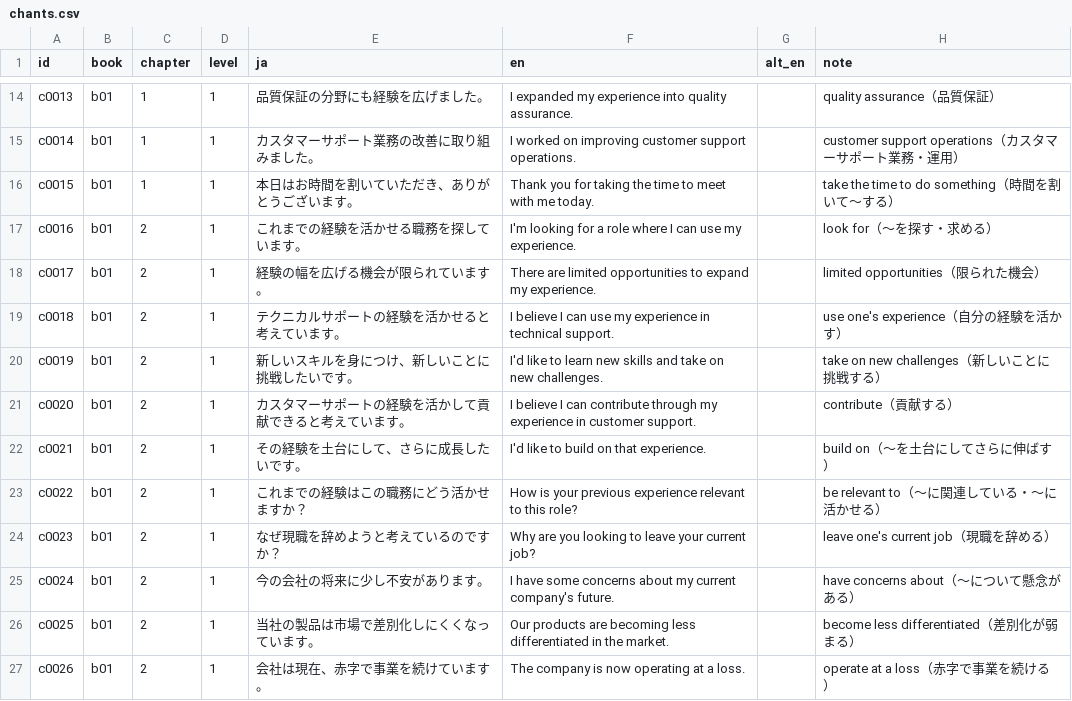
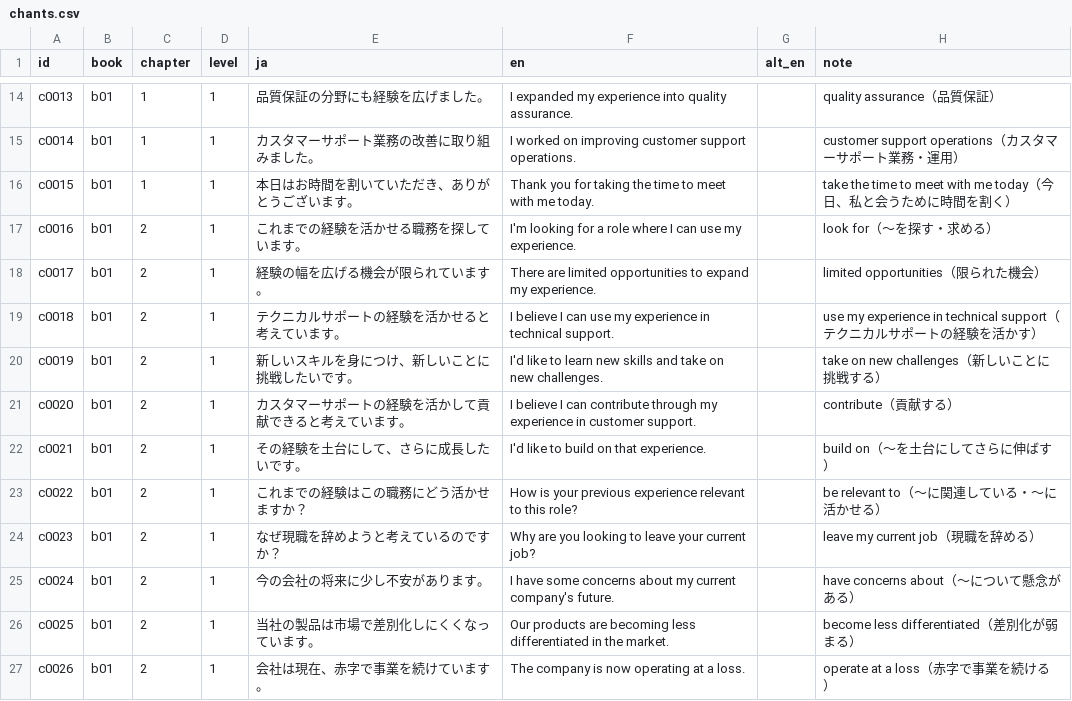
Before and after one commit to MTE317/english-quest, a CSV file: data/chants.csv, drawn as a sheet; only a part is shown, gaps mark what is left out; the diff covers the shown part only.

```diff
--- a/data/chants.csv
+++ b/data/chants.csv
@@ -15,6 +15,6 @@ c0013,b01,1,1,品質保証の分野にも経験を広げました。,I expanded
 c0014,b01,1,1,カスタマーサポート業務の改善に取り組みました。,I worked on improving customer support operations.,,customer support operations（カスタマーサポート業務・運用）
-c0015,b01,1,1,本日はお時間を割いていただき、ありがとうございます。,Thank you for taking the time to meet with me today.,,take the time to do something（時間を割いて〜する）
+c0015,b01,1,1,本日はお時間を割いていただき、ありがとうございます。,Thank you for taking the time to meet with me today.,,take the time to meet with me today（今日、私と会うために時間を割く）
 c0016,b01,2,1,これまでの経験を活かせる職務を探しています。,I'm looking for a role where I can use my experience.,,look for（〜を探す・求める）
 c0017,b01,2,1,経験の幅を広げる機会が限られています。,There are limited opportunities to expand my experience.,,limited opportunities（限られた機会）
-c0018,b01,2,1,テクニカルサポートの経験を活かせると考えています。,I believe I can use my experience in technical support.,,use one's experience（自分の経験を活かす）
+c0018,b01,2,1,テクニカルサポートの経験を活かせると考えています。,I believe I can use my experience in technical support.,,use my experience in technical support（テクニカルサポートの経験を活かす）
 c0019,b01,2,1,新しいスキルを身につけ、新しいことに挑戦したいです。,I'd like to learn new skills and take on new challenges.,,take on new challenges（新しいことに挑戦する）
@@ -23,3 +23,3 @@ c0021,b01,2,1,その経験を土台にして、さらに成長したいです。
 c0022,b01,2,1,これまでの経験はこの職務にどう活かせますか？,How is your previous experience relevant to this role?,,be relevant to（〜に関連している・〜に活かせる）
-c0023,b01,2,1,なぜ現職を辞めようと考えているのですか？,Why are you looking to leave your current job?,,leave one's current job（現職を辞める）
+c0023,b01,2,1,なぜ現職を辞めようと考えているのですか？,Why are you looking to leave your current job?,,leave my current job（現職を辞める）
 c0024,b01,2,1,今の会社の将来に少し不安があります。,I have some concerns about my current company's future.,,have concerns about（〜について懸念がある）
```
Also changed, not shown: 20 edited cells elsewhere in this file, data/lexicon.csv, 1 other file.
